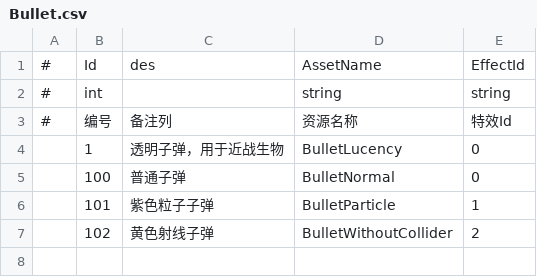
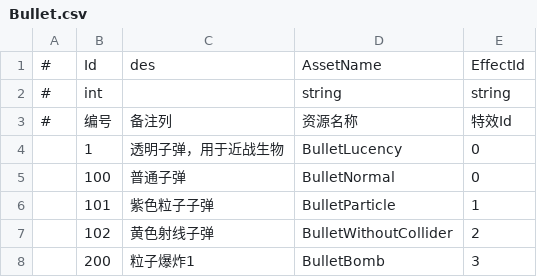
Before and after one commit to mutouzdl/GF_JustOneLevel, a CSV file: Assets/GF_JustOneLevel/DataTables/Bullet.csv, drawn as a sheet; the diff names each change by its address in the sheet, - before the commit and + after, or states it on an @@ line.

```diff
--- a/Assets/GF_JustOneLevel/DataTables/Bullet.csv
+++ b/Assets/GF_JustOneLevel/DataTables/Bullet.csv
+row 8:  | 200 | 粒子爆炸1 | BulletBomb | 3
```
Also changed, not shown: Assets/GF_JustOneLevel/DataTables/BulletEffect.csv, Assets/GF_JustOneLevel/DataTables/Hero.csv, 28 other files.
